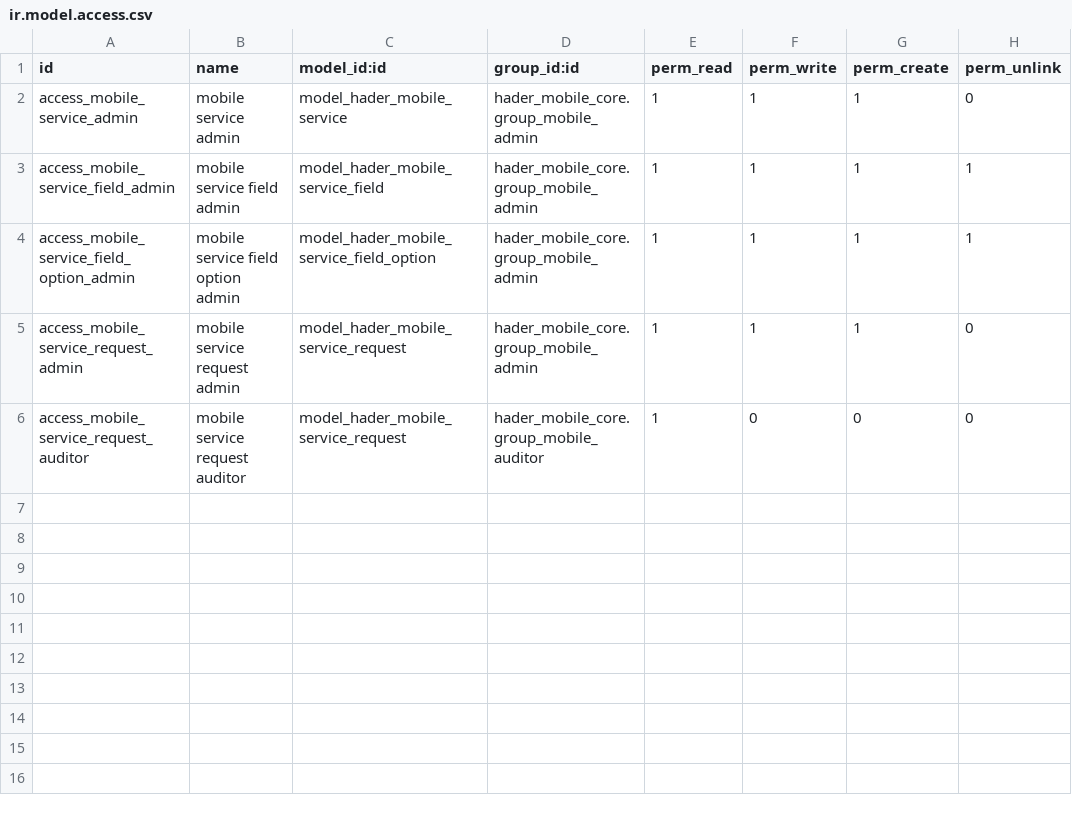
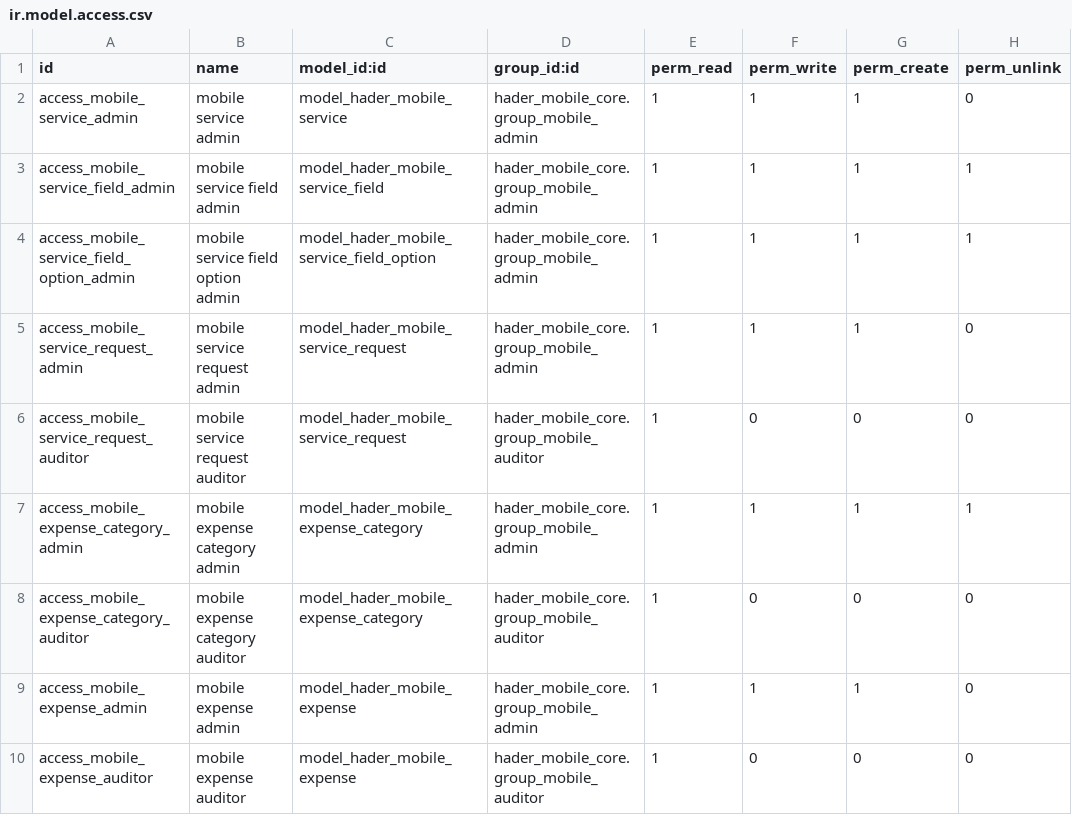
Before and after one commit to ahmedaboelatta/odoo18_test, a CSV file: hader_mobile_requests/security/ir.model.access.csv, drawn as a sheet.

Commit message:
feat(expenses,notifications): add employee expenses workflow with manager approval & attachments, lock sent campaigns

```diff
--- a/hader_mobile_requests/security/ir.model.access.csv
+++ b/hader_mobile_requests/security/ir.model.access.csv
@@ -6 +6,5 @@ access_mobile_service_request_admin,mobile service request admin,model_hader_mob
 access_mobile_service_request_auditor,mobile service request auditor,model_hader_mobile_service_request,hader_mobile_core.group_mobile_auditor,1,0,0,0
+access_mobile_expense_category_admin,mobile expense category admin,model_hader_mobile_expense_category,hader_mobile_core.group_mobile_admin,1,1,1,1
+access_mobile_expense_category_auditor,mobile expense category auditor,model_hader_mobile_expense_category,hader_mobile_core.group_mobile_auditor,1,0,0,0
+access_mobile_expense_admin,mobile expense admin,model_hader_mobile_expense,hader_mobile_core.group_mobile_admin,1,1,1,0
+access_mobile_expense_auditor,mobile expense auditor,model_hader_mobile_expense,hader_mobile_core.group_mobile_auditor,1,0,0,0
```
Also changed, not shown: 15 other files.
